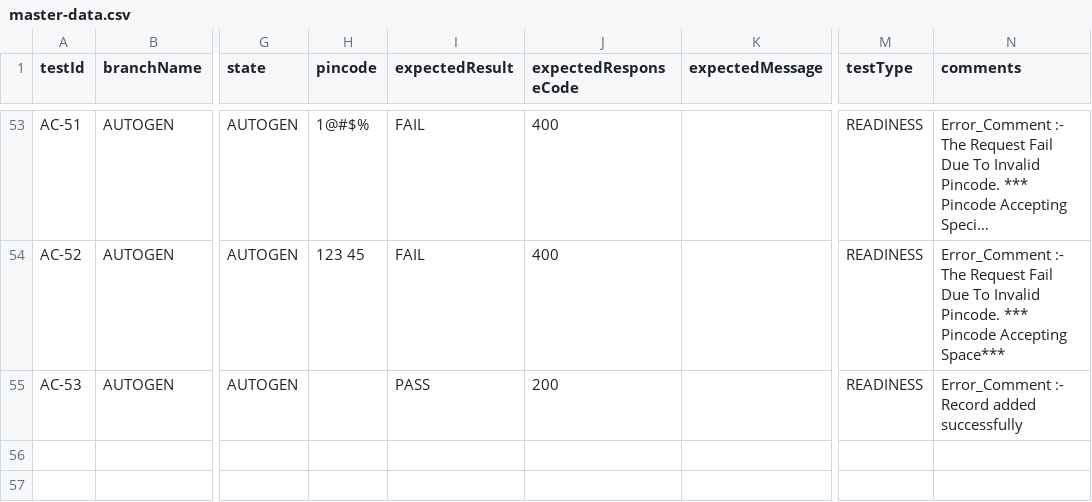
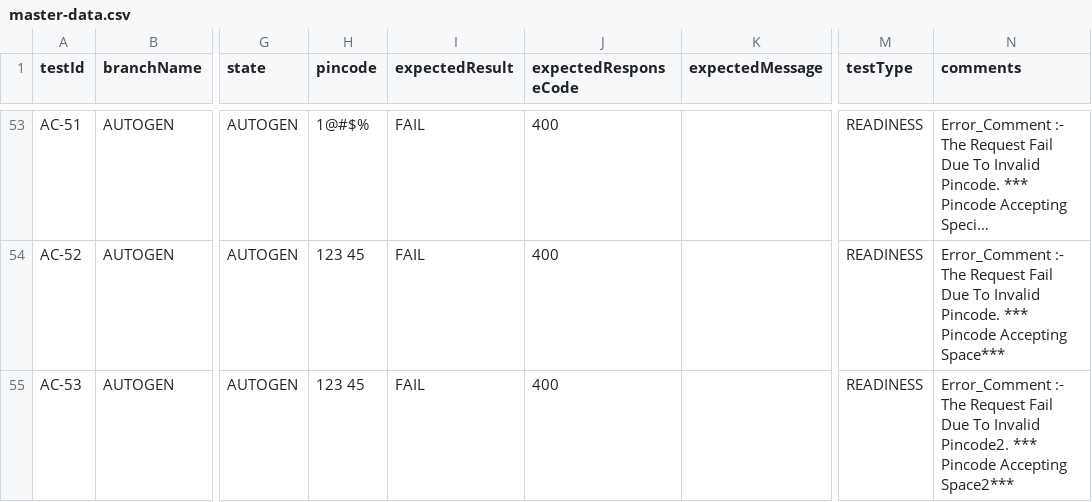
Before and after one commit to mean-developer/JMe-Git-Jen, a CSV file: Add-API/Branch/data/master-data.csv, drawn as a sheet; only a part is shown, gaps mark what is left out; long unchanged cells end in …; the diff names each change by its address in the sheet, - before the commit and + after, or states it on an @@ line.

```diff
--- a/Add-API/Branch/data/master-data.csv
+++ b/Add-API/Branch/data/master-data.csv
-H55 (pincode): (empty)
+H55 (pincode): 123 45
-I55 (expectedResult): PASS
+I55 (expectedResult): FAIL
-J55 (expectedResponseCode): 200
+J55 (expectedResponseCode): 400
-N55 (comments): Error_Comment :- Record added successfully
+N55 (comments): Error_Comment :- The Request Fail Due To Invalid Pincode2. *** Pincode Accepting Space2***
```
Also changed, not shown: 3 other files.
